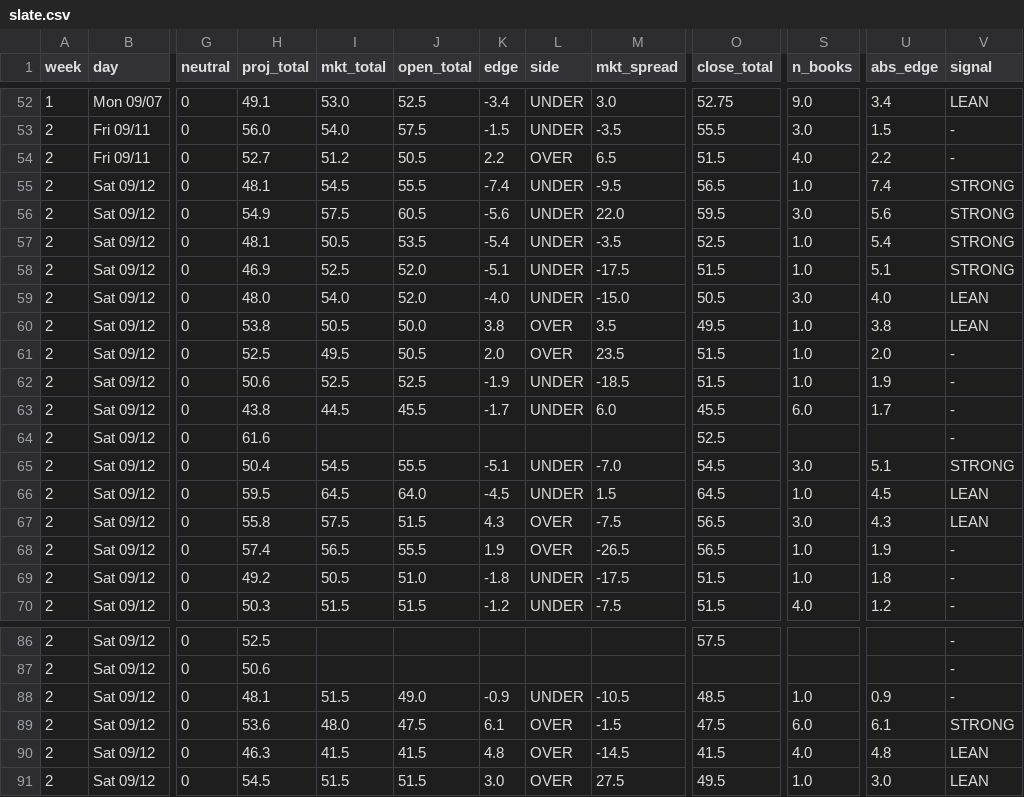
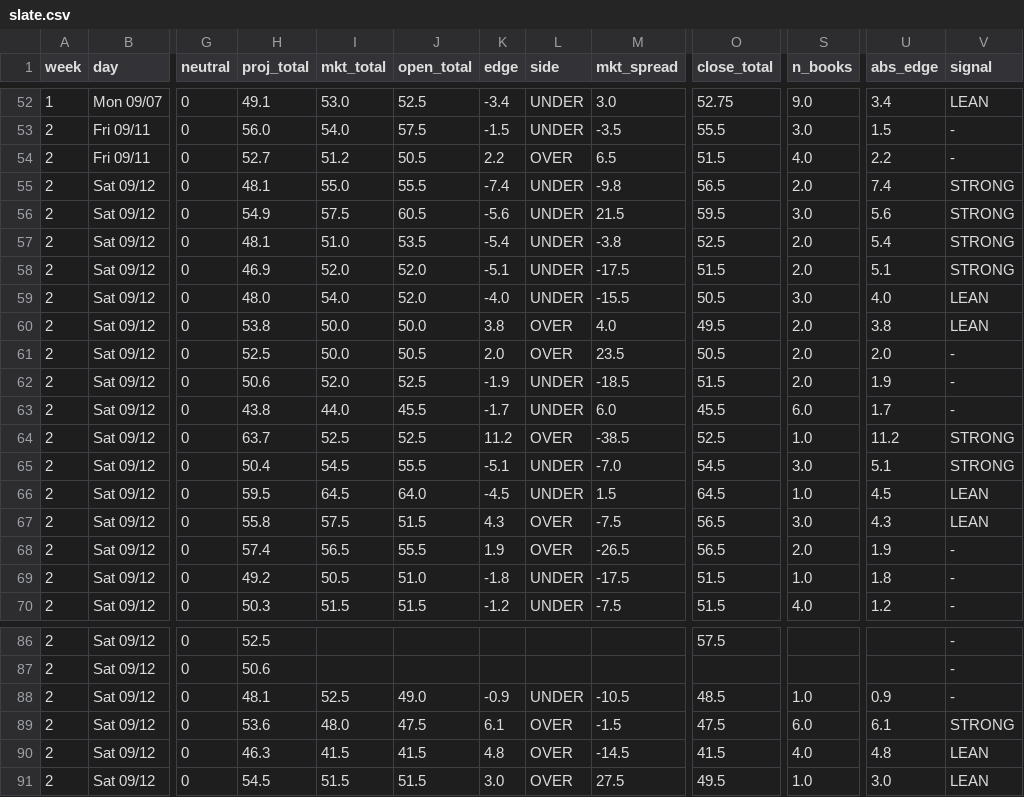
Before and after one commit to aberni03/ncaaf-totals-edge, a CSV file: out/slate.csv, drawn as a sheet; only a part is shown, gaps mark what is left out; the diff covers the shown part only; the diff names each change by its address in the sheet, - before the commit and + after, or states it on an @@ line.

```diff
--- a/out/slate.csv
+++ b/out/slate.csv
-I55 (mkt_total): 54.5
+I55 (mkt_total): 55.0
-M55 (mkt_spread): -9.5
+M55 (mkt_spread): -9.8
-S55 (n_books): 1.0
+S55 (n_books): 2.0
-M56 (mkt_spread): 22.0
+M56 (mkt_spread): 21.5
-I57 (mkt_total): 50.5
+I57 (mkt_total): 51.0
-M57 (mkt_spread): -3.5
+M57 (mkt_spread): -3.8
-S57:S58 (n_books): 1.0
+S57:S58 (n_books): 2.0
-I58 (mkt_total): 52.5
+I58 (mkt_total): 52.0
-M59 (mkt_spread): -15.0
+M59 (mkt_spread): -15.5
-I60 (mkt_total): 50.5
+I60 (mkt_total): 50.0
-M60 (mkt_spread): 3.5
+M60 (mkt_spread): 4.0
-S60:S62 (n_books): 1.0
+S60:S62 (n_books): 2.0
-I61 (mkt_total): 49.5
+I61 (mkt_total): 50.0
-O61 (close_total): 51.5
+O61 (close_total): 50.5
-I62 (mkt_total): 52.5
+I62 (mkt_total): 52.0
-I63 (mkt_total): 44.5
+I63 (mkt_total): 44.0
-H64 (proj_total): 61.6
+H64 (proj_total): 63.7
-I64 (mkt_total): (empty)
+I64 (mkt_total): 52.5
-J64 (open_total): (empty)
+J64 (open_total): 52.5
-K64 (edge): (empty)
+K64 (edge): 11.2
-L64 (side): (empty)
+L64 (side): OVER
-M64 (mkt_spread): (empty)
+M64 (mkt_spread): -38.5
-S64 (n_books): (empty)
+S64 (n_books): 1.0
-U64 (abs_edge): (empty)
+U64 (abs_edge): 11.2
-V64 (signal): -
+V64 (signal): STRONG
-S68 (n_books): 1.0
+S68 (n_books): 2.0
-I88 (mkt_total): 51.5
+I88 (mkt_total): 52.5
```
Also changed, not shown: 16 edited cells elsewhere in this file, 2 other files.
